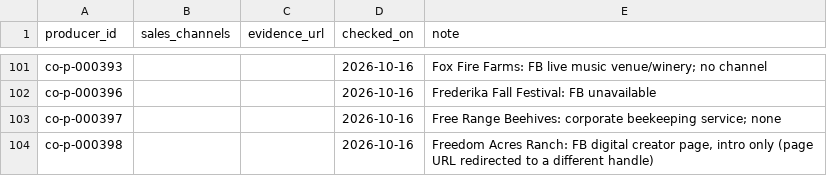
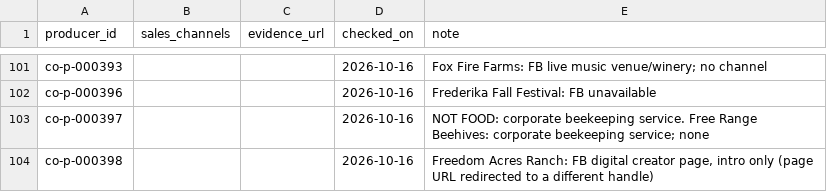
Before and after one commit to open-food-web/colorado-open-food-web, a CSV file: inputs/enrichment/channels_login_01.csv, drawn as a sheet; only a part is shown, gaps mark what is left out; the diff covers the shown part only.

```diff
--- a/inputs/enrichment/channels_login_01.csv
+++ b/inputs/enrichment/channels_login_01.csv
@@ -102,3 +102,3 @@ co-p-000393,,,2026-10-16,Fox Fire Farms: FB live music venue/winery; no channel
 co-p-000396,,,2026-10-16,Frederika Fall Festival: FB unavailable
-co-p-000397,,,2026-10-16,Free Range Beehives: corporate beekeeping service; none
+co-p-000397,,,2026-10-16,NOT FOOD: corporate beekeeping service. Free Range Beehives: corporate beekeeping service; none
 co-p-000398,,,2026-10-16,"Freedom Acres Ranch: FB digital creator page, intro only (page URL redirected to a different handle)"
```
Also changed, not shown: 8 edited cells elsewhere in this file, inputs/enrichment/site_reads_login_01.csv.
